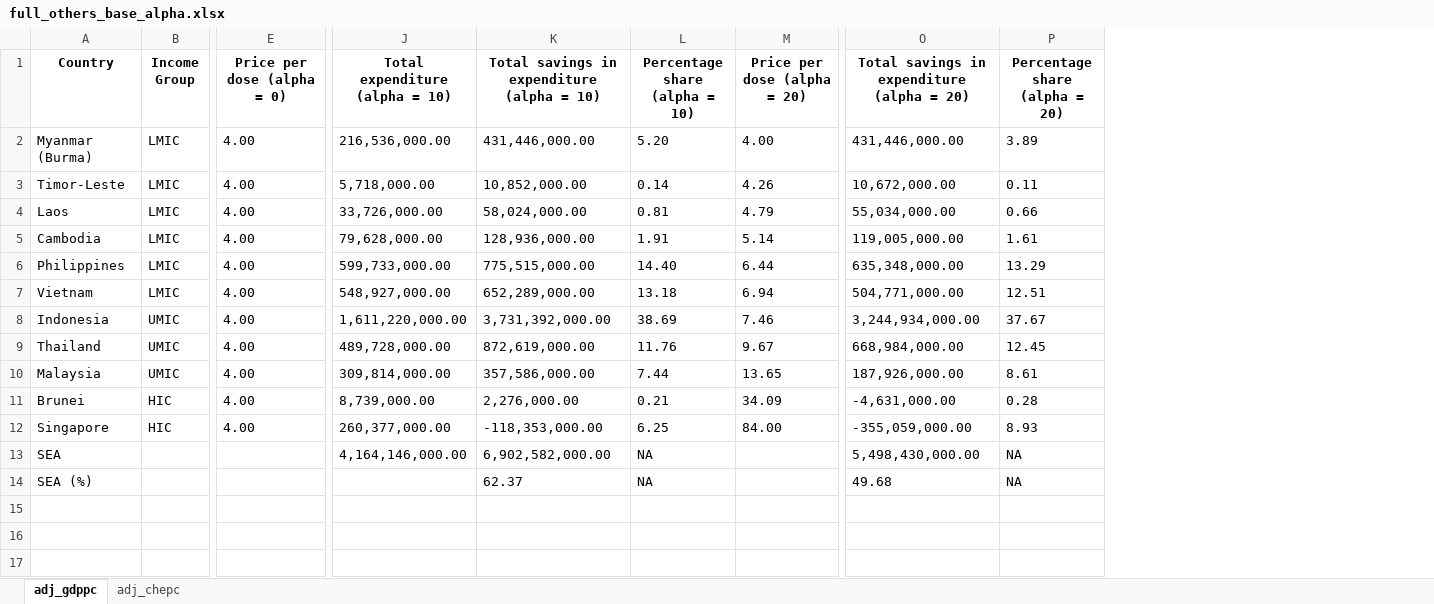
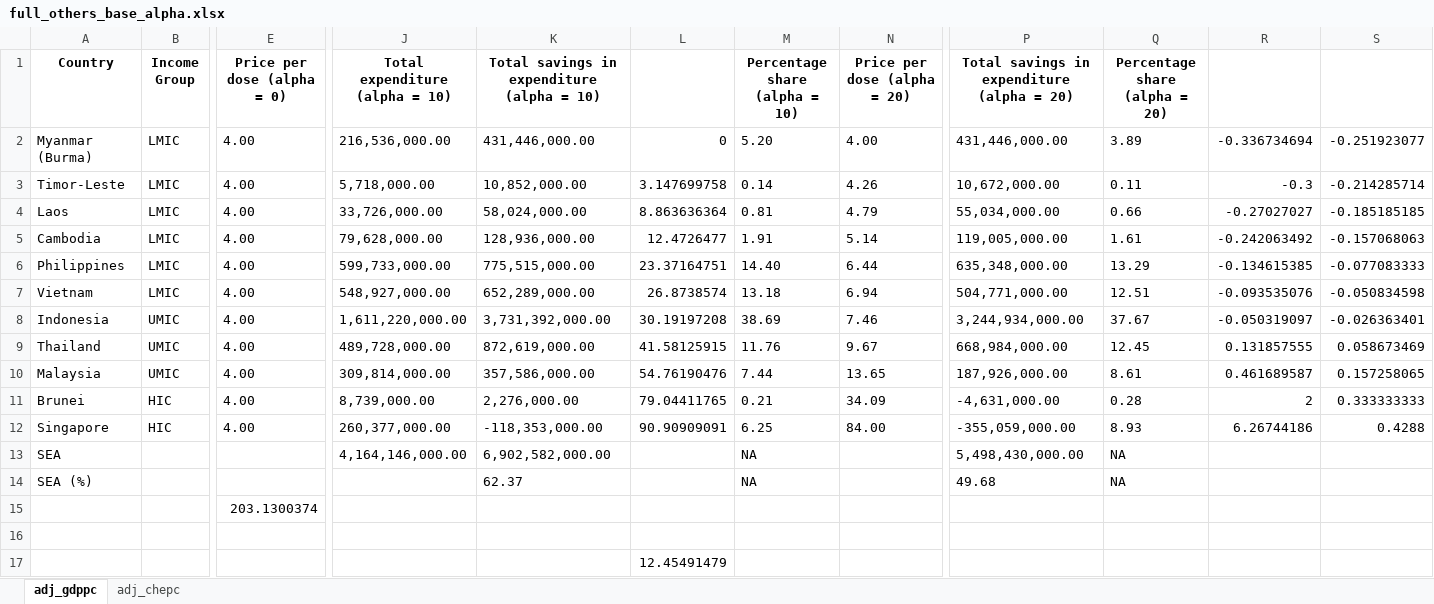
Before and after one commit to kieshaprem/vaccine_group_buy, an Excel workbook: output/final_output/full_others_base_alpha.xlsx, sheet adj_gdppc, drawn as a sheet; only a part is shown, gaps mark what is left out; values as stored, in another font and other column widths than the file's, no borders; rows hold the shown columns only; the diff names each change by its address in the sheet, - before the commit and + after, or states it on an @@ line.

```diff
--- a/output/final_output/full_others_base_alpha.xlsx (sheet adj_gdppc)
+++ b/output/final_output/full_others_base_alpha.xlsx (sheet adj_gdppc)
+column L, rows 2-12: 0 | 3.147699758 | 8.863636364 | 12.4726477 | 23.37164751 | 26.8738574 | 30.19197208 | 41.58125915 | 54.76190476 | 79.04411765 | 90.90909091
+column R, rows 2-12: -0.336734694 | -0.3 | -0.27027027 | -0.242063492 | -0.134615385 | -0.093535076 | -0.050319097 | 0.131857555 | 0.461689587 | 2 | 6.26744186
+column S, rows 2-12: -0.251923077 | -0.214285714 | -0.185185185 | -0.157068063 | -0.077083333 | -0.050834598 | -0.026363401 | 0.058673469 | 0.157258065 | 0.333333333 | 0.4288
+row 15:  |  | 203.1300374
+row 16: (empty)
+row 17:  |  |  |  |  | 12.45491479
```
Also changed, not shown: sheet adj_chepc, output/archive/modelling_data.xlsx, output/final_output/base_analysis_empirical_other_full.xlsx, 48 other files.
